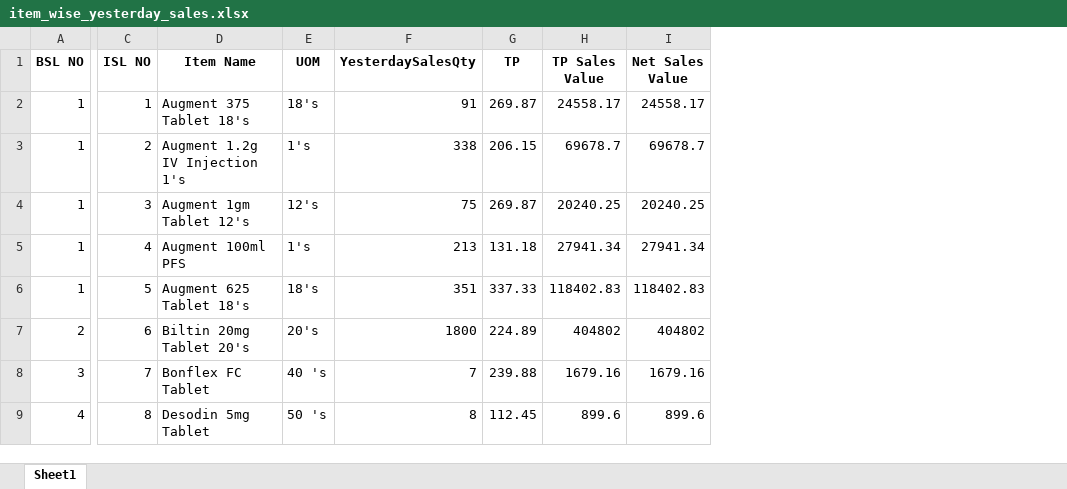
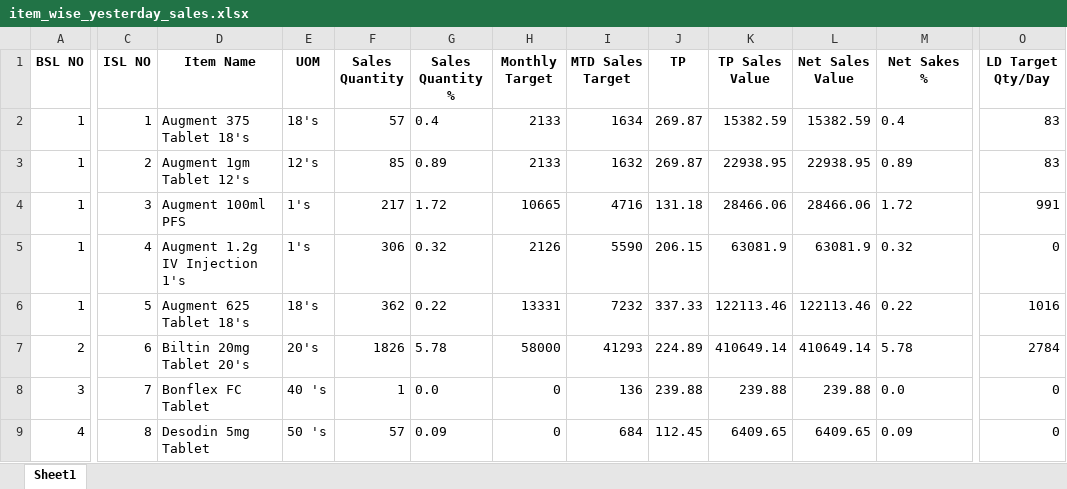
Before and after one commit to RoyelBee/GPM_new, an Excel workbook: Data/item_wise_yesterday_sales.xlsx, sheet Sheet1, drawn as a sheet; only a part is shown, gaps mark what is left out; values as stored, in another font and other column widths than the file's, no borders; removed rows and columns are numbered as before the commit, all else as after; the diff covers the shown part only; the diff names each change by its address in the sheet, - before the commit and + after, or states it on an @@ line.

```diff
--- a/Data/item_wise_yesterday_sales.xlsx (sheet Sheet1)
+++ b/Data/item_wise_yesterday_sales.xlsx (sheet Sheet1)
-column F (YesterdaySalesQty), rows 2-9: 91 | 338 | 75 | 213 | 351 | 1800 | 7 | 8
+column F (Sales Quantity), rows 2-9: 57 | 85 | 217 | 306 | 362 | 1826 | 1 | 57
+column G (Sales Quantity %), rows 2-9: 0.4 | 0.89 | 1.72 | 0.32 | 0.22 | 5.78 | 0.0 | 0.09
+column H (Monthly Target), rows 2-9: 2133 | 2133 | 10665 | 2126 | 13331 | 58000 | 0 | 0
+column I (MTD Sales Target), rows 2-9: 1634 | 1632 | 4716 | 5590 | 7232 | 41293 | 136 | 684
+column M (Net Sakes %), rows 2-9: 0.4 | 0.89 | 1.72 | 0.32 | 0.22 | 5.78 | 0.0 | 0.09
+column O (LD Target Qty/Day), rows 2-9: 83 | 83 | 991 | 0 | 1016 | 2784 | 0 | 0
-K2 (TP Sales Value): 24558.17
+K2 (TP Sales Value): 15382.59
-L2 (Net Sales Value): 24558.17
+L2 (Net Sales Value): 15382.59
-D3 (Item Name): Augment 1.2g IV Injection 1's
+D3 (Item Name): Augment 1gm Tablet 12's
-E3 (UOM): 1's
+E3 (UOM): 12's
-J3 (TP): 206.15
+J3 (TP): 269.87
-K3 (TP Sales Value): 69678.7
+K3 (TP Sales Value): 22938.95
-L3 (Net Sales Value): 69678.7
+L3 (Net Sales Value): 22938.95
-D4 (Item Name): Augment 1gm Tablet 12's
+D4 (Item Name): Augment 100ml PFS
-E4 (UOM): 12's
+E4 (UOM): 1's
-J4 (TP): 269.87
+J4 (TP): 131.18
-K4 (TP Sales Value): 20240.25
+K4 (TP Sales Value): 28466.06
-L4 (Net Sales Value): 20240.25
+L4 (Net Sales Value): 28466.06
-D5 (Item Name): Augment 100ml PFS
+D5 (Item Name): Augment 1.2g IV Injection 1's
-J5 (TP): 131.18
+J5 (TP): 206.15
-K5 (TP Sales Value): 27941.34
+K5 (TP Sales Value): 63081.9
-L5 (Net Sales Value): 27941.34
+L5 (Net Sales Value): 63081.9
-K6 (TP Sales Value): 118402.83
+K6 (TP Sales Value): 122113.46
-L6 (Net Sales Value): 118402.83
+L6 (Net Sales Value): 122113.46
-K7 (TP Sales Value): 404802
+K7 (TP Sales Value): 410649.14
-L7 (Net Sales Value): 404802
+L7 (Net Sales Value): 410649.14
-K8 (TP Sales Value): 1679.16
+K8 (TP Sales Value): 239.88
-L8 (Net Sales Value): 1679.16
+L8 (Net Sales Value): 239.88
-K9 (TP Sales Value): 899.6
+K9 (TP Sales Value): 6409.65
-L9 (Net Sales Value): 899.6
+L9 (Net Sales Value): 6409.65
```
Also changed, not shown: 279 edited cells elsewhere in this sheet, Data/branch_wise_aging_stock.xlsx, Data/gpm_data.xlsx, 33 other files.
